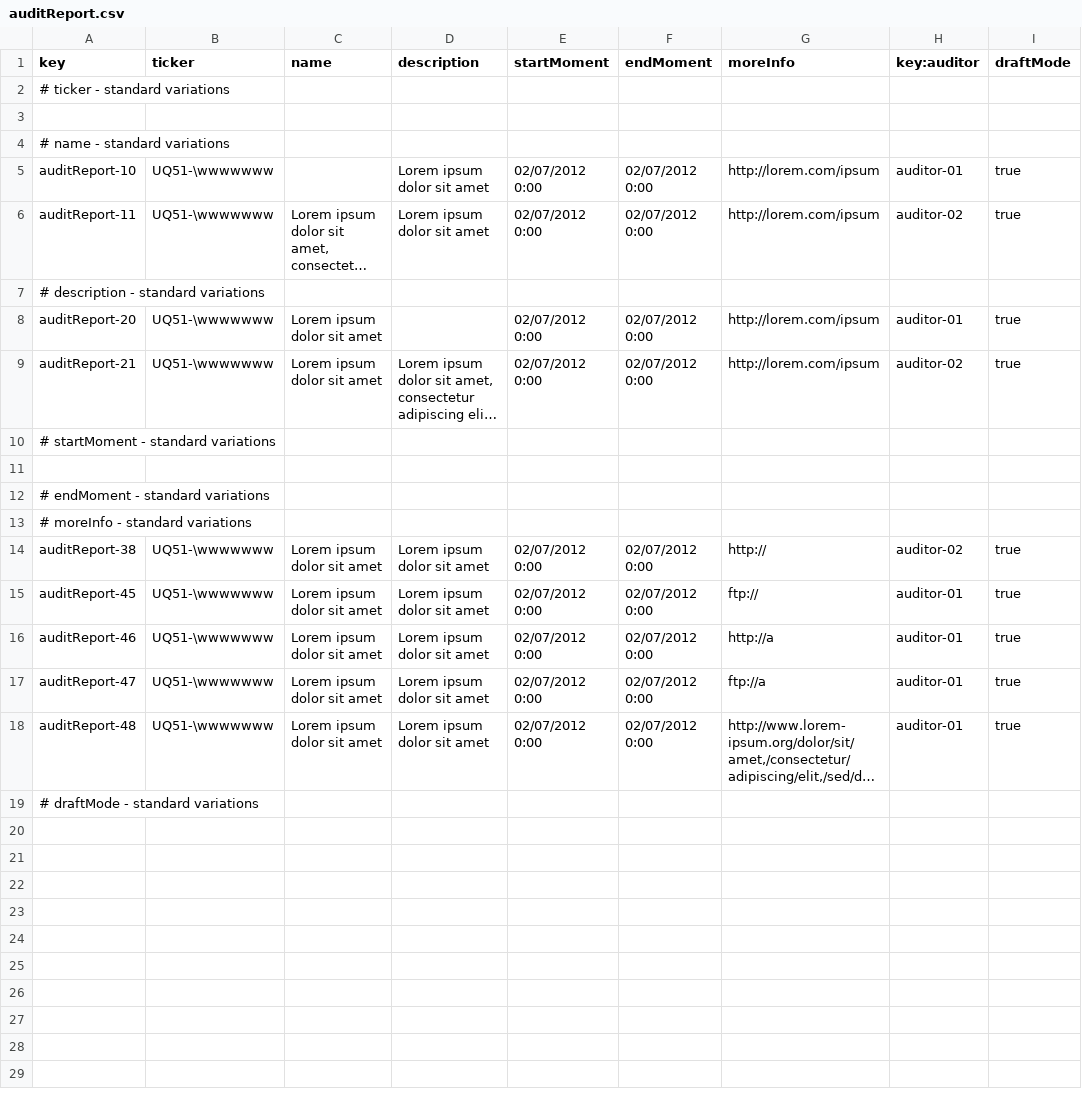
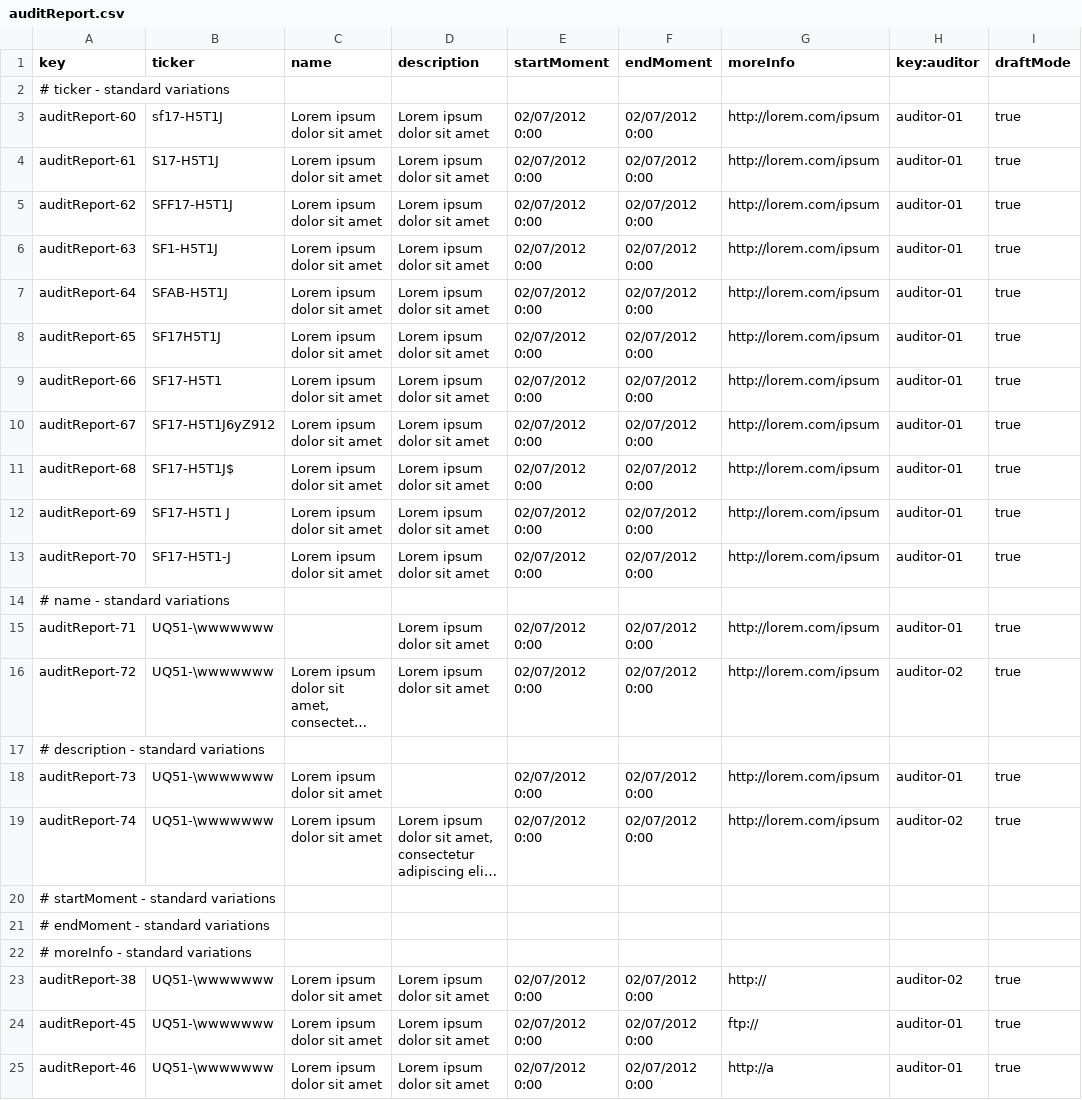
Before and after one commit to jesrammar/Acme-Starters-B, a CSV file: src/main/resources/WEB-INF/data/errata/batch-01/auditReport.csv, drawn as a sheet; only a part is shown; the shorter side is filled out with more unchanged rows; long unchanged cells end in …; removed rows and columns are numbered as before the commit, all else as after; the diff names each change by its address in the sheet, - before the commit and + after, or states it on an @@ line.

Commit message:
fix: arreglar ticker de errata

```diff
--- a/src/main/resources/WEB-INF/data/errata/batch-01/auditReport.csv
+++ b/src/main/resources/WEB-INF/data/errata/batch-01/auditReport.csv
-row 3: (empty)
+row 3: auditReport-60 | sf17-H5T1J | Lorem ipsum dolor sit amet | Lorem ipsum dolor sit amet | 02/07/2012 0:00 | 02/07/2012 0:00 | http://lorem.com/ipsum | auditor-01 | true
+row 4: auditReport-61 | S17-H5T1J | Lorem ipsum dolor sit amet | Lorem ipsum dolor sit amet | 02/07/2012 0:00 | 02/07/2012 0:00 | http://lorem.com/ipsum | auditor-01 | true
+row 5: auditReport-62 | SFF17-H5T1J | Lorem ipsum dolor sit amet | Lorem ipsum dolor sit amet | 02/07/2012 0:00 | 02/07/2012 0:00 | http://lorem.com/ipsum | auditor-01 | true
+row 6: auditReport-63 | SF1-H5T1J | Lorem ipsum dolor sit amet | Lorem ipsum dolor sit amet | 02/07/2012 0:00 | 02/07/2012 0:00 | http://lorem.com/ipsum | auditor-01 | true
+row 7: auditReport-64 | SFAB-H5T1J | Lorem ipsum dolor sit amet | Lorem ipsum dolor sit amet | 02/07/2012 0:00 | 02/07/2012 0:00 | http://lorem.com/ipsum | auditor-01 | true
+row 8: auditReport-65 | SF17H5T1J | Lorem ipsum dolor sit amet | Lorem ipsum dolor sit amet | 02/07/2012 0:00 | 02/07/2012 0:00 | http://lorem.com/ipsum | auditor-01 | true
+row 9: auditReport-66 | SF17-H5T1 | Lorem ipsum dolor sit amet | Lorem ipsum dolor sit amet | 02/07/2012 0:00 | 02/07/2012 0:00 | http://lorem.com/ipsum | auditor-01 | true
+row 10: auditReport-67 | SF17-H5T1J6yZ912 | Lorem ipsum dolor sit amet | Lorem ipsum dolor sit amet | 02/07/2012 0:00 | 02/07/2012 0:00 | http://lorem.com/ipsum | auditor-01 | true
+row 11: auditReport-68 | SF17-H5T1J$ | Lorem ipsum dolor sit amet | Lorem ipsum dolor sit amet | 02/07/2012 0:00 | 02/07/2012 0:00 | http://lorem.com/ipsum | auditor-01 | true
+row 12: auditReport-69 | SF17-H5T1 J | Lorem ipsum dolor sit amet | Lorem ipsum dolor sit amet | 02/07/2012 0:00 | 02/07/2012 0:00 | http://lorem.com/ipsum | auditor-01 | true
+row 13: auditReport-70 | SF17-H5T1-J | Lorem ipsum dolor sit amet | Lorem ipsum dolor sit amet | 02/07/2012 0:00 | 02/07/2012 0:00 | http://lorem.com/ipsum | auditor-01 | true
-A15 (key): auditReport-10
+A15 (key): auditReport-71
-A16 (key): auditReport-11
+A16 (key): auditReport-72
-A18 (key): auditReport-20
+A18 (key): auditReport-73
-A19 (key): auditReport-21
+A19 (key): auditReport-74
-row 11: (empty)
```
